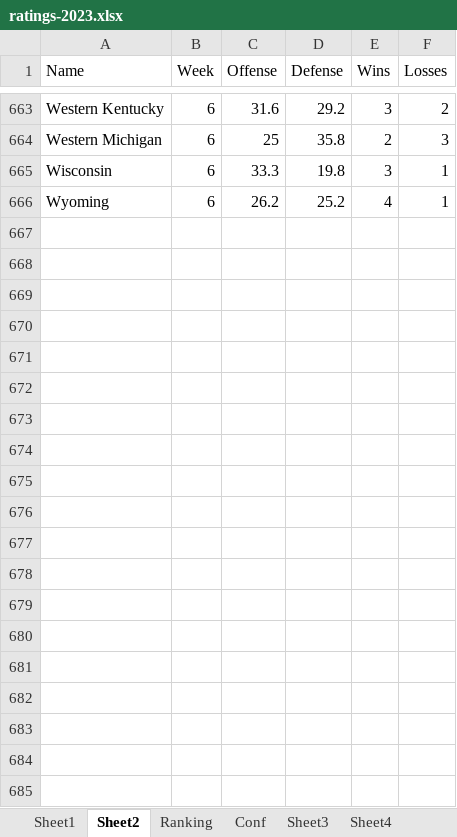
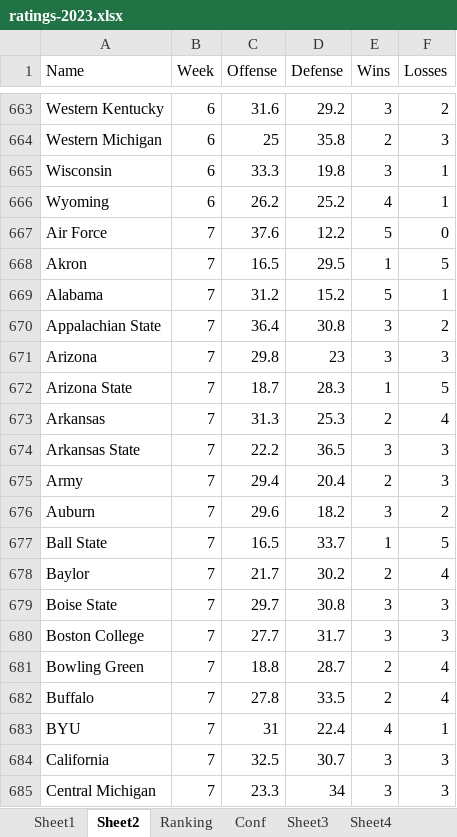
Before and after one commit to mike-mccomiskey/tvratings-cfbpredictions, an Excel workbook: ratings-2023.xlsx, sheet Sheet2, drawn as a sheet; only a part is shown, gaps mark what is left out; values as stored, in another font and other column widths than the file's, no borders; the diff covers the shown part only; the diff names each change by its address in the sheet, - before the commit and + after, or states it on an @@ line.

```diff
--- a/ratings-2023.xlsx (sheet Sheet2)
+++ b/ratings-2023.xlsx (sheet Sheet2)
+row 667: Air Force | 7 | 37.6 | 12.2 | 5 | 0
+row 668: Akron | 7 | 16.5 | 29.5 | 1 | 5
+row 669: Alabama | 7 | 31.2 | 15.2 | 5 | 1
+row 670: Appalachian State | 7 | 36.4 | 30.8 | 3 | 2
+row 671: Arizona | 7 | 29.8 | 23 | 3 | 3
+row 672: Arizona State | 7 | 18.7 | 28.3 | 1 | 5
+row 673: Arkansas | 7 | 31.3 | 25.3 | 2 | 4
+row 674: Arkansas State | 7 | 22.2 | 36.5 | 3 | 3
+row 675: Army | 7 | 29.4 | 20.4 | 2 | 3
+row 676: Auburn | 7 | 29.6 | 18.2 | 3 | 2
+row 677: Ball State | 7 | 16.5 | 33.7 | 1 | 5
+row 678: Baylor | 7 | 21.7 | 30.2 | 2 | 4
+row 679: Boise State | 7 | 29.7 | 30.8 | 3 | 3
+row 680: Boston College | 7 | 27.7 | 31.7 | 3 | 3
+row 681: Bowling Green | 7 | 18.8 | 28.7 | 2 | 4
+row 682: Buffalo | 7 | 27.8 | 33.5 | 2 | 4
+row 683: BYU | 7 | 31 | 22.4 | 4 | 1
+row 684: California | 7 | 32.5 | 30.7 | 3 | 3
+row 685: Central Michigan | 7 | 23.3 | 34 | 3 | 3
```
Also changed, not shown: 114 added rows elsewhere in this sheet, sheet Sheet3, sheet Sheet1, sheet Sheet4, sheet wins, sheet losses, sheet defense, 2 more sheets, formulas that keep their value, 1 other file.
